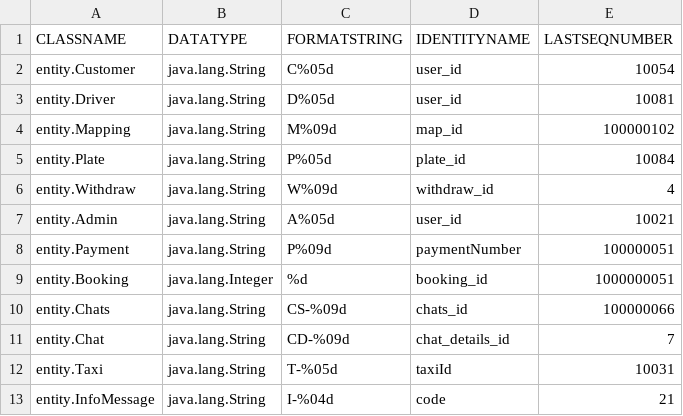
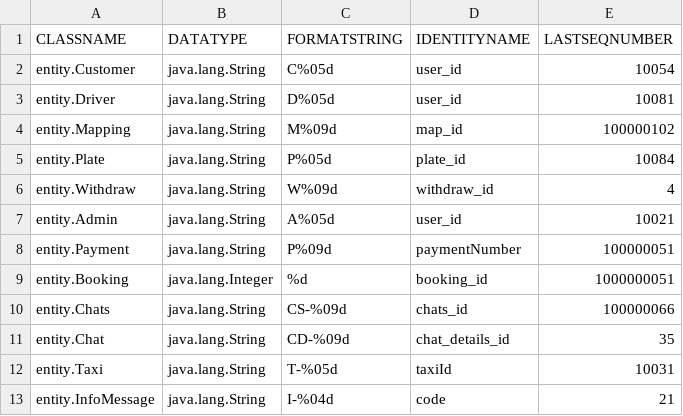
Before and after one commit to sejarasakura/DSA-Group-3-Assignment, a CSV file: WebApplication/data/IDManager.csv, drawn as a sheet.

```diff
--- a/WebApplication/data/IDManager.csv
+++ b/WebApplication/data/IDManager.csv
@@ -10,3 +10,3 @@ entity.Booking,java.lang.Integer,%d,booking_id,1000000051
 entity.Chats,java.lang.String,CS-%09d,chats_id,100000066
-entity.Chat,java.lang.String,CD-%09d,chat_details_id,7
+entity.Chat,java.lang.String,CD-%09d,chat_details_id,35
 entity.Taxi,java.lang.String,T-%05d,taxiId,10031
```
Also changed, not shown: 1 other file.
